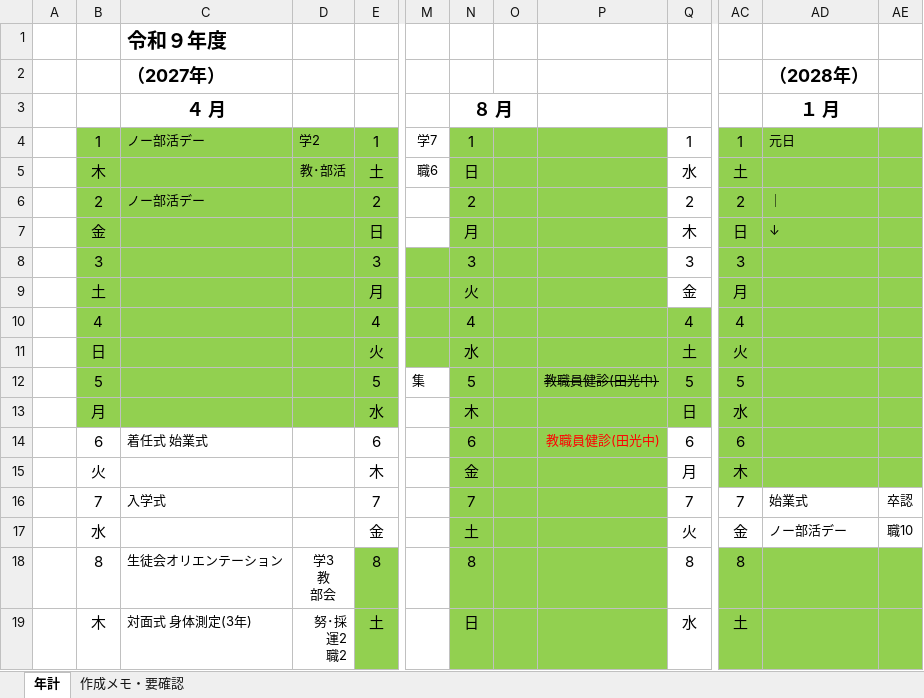
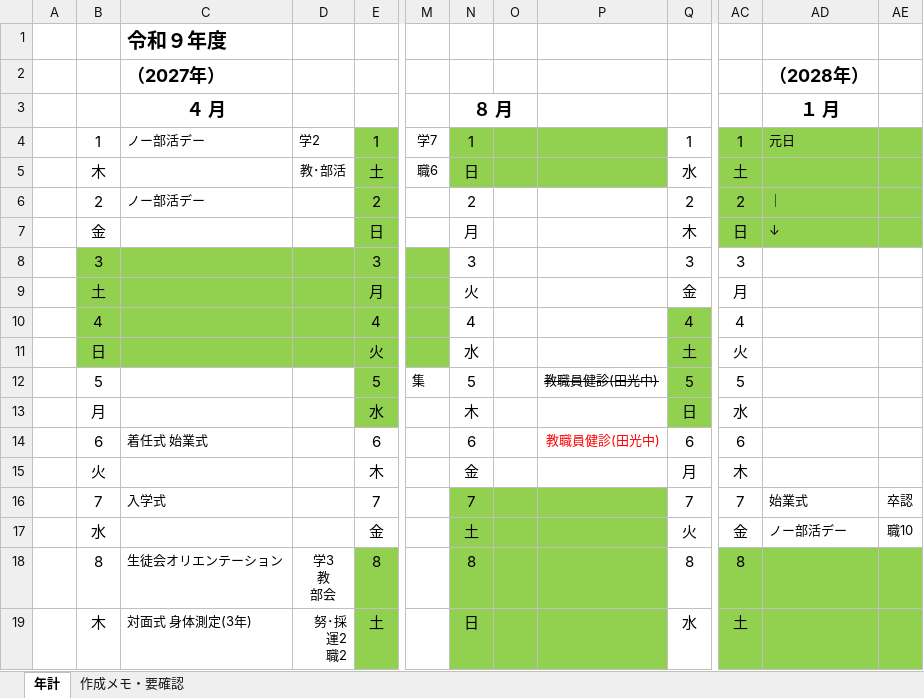
Before and after one commit to nanosa730/update, an Excel workbook: 令和9年度_年間計画（案）.xlsx, sheet 年計, drawn as a sheet; only a part is shown, gaps mark what is left out; values as stored, in another font and other column widths than the file's, no borders; the diff covers the shown part only; the diff names each change by its address in the sheet, - before the commit and + after, or states it on an @@ line.

```diff
--- a/令和9年度_年間計画（案）.xlsx (sheet 年計)
+++ b/令和9年度_年間計画（案）.xlsx (sheet 年計)
-B4:D7 fill: #92D050
+B4:D7 fill: none
-N6:P15 fill: #92D050
+N6:P15 fill: none
-AC8:AE15 fill: #92D050
+AC8:AE15 fill: none
-B12:D13 fill: #92D050
+B12:D13 fill: none
```
Also changed, not shown: cell formats elsewhere in this sheet, 1 other file.
